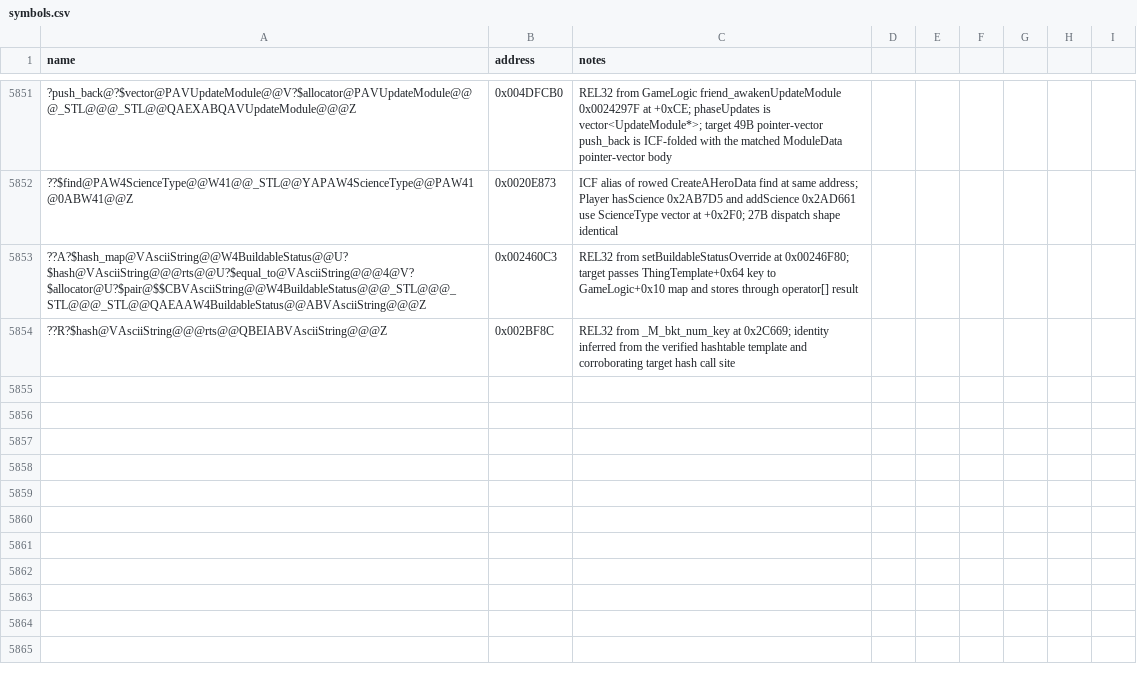
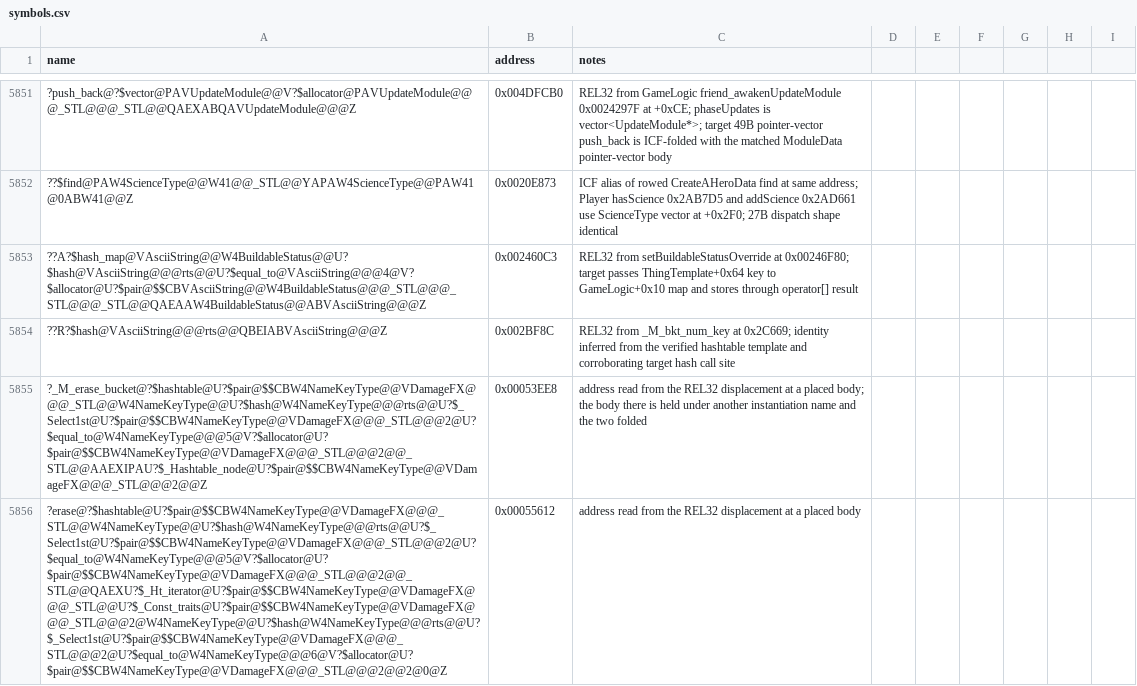
Before and after one commit to Cortys/Open-BFME-2, a CSV file: reverse/symbols.csv, drawn as a sheet; only a part is shown, gaps mark what is left out; the diff names each change by its address in the sheet, - before the commit and + after, or states it on an @@ line.

Commit message:
Land ?_M_erase_bucket@?$hashtable@U?$pair@$$CBW4NameKeyType@@VDamageFX@@@_STL@@W4NameKeyType@@U?$hash@W4NameKeyType@@@rts@@U?$_Select1st@U?$pair@$$CBW4NameKeyType@@VDamageFX@@@_STL@@@2@U?$equal_to@W4NameKeyType@@@5@V?$allocator@U?$pair@$$CBW4NameKeyType@@VDamageFX@@@_STL@@@2@@_STL@@AAEXIPAU?$_Hashtable_node@U?$pair@$$CBW4NameKeyType@@VDamageFX@@@_STL@@@2@0@Z 76B @0x00053F22
place_bodies single-hit masked whole-.text placement of a body this unit already emits; ./build.sh verifies the unit 6/6.
Source: Code/GameEngine/Source/Common/DamageFX_hashtableNewNode.cpp

Carries the two callee pins place_bodies read from byte-true REL32 sites
in the placed bodies (pin_consistency --check OK).

```diff
--- a/reverse/symbols.csv
+++ b/reverse/symbols.csv
+row 5855: ?_M_erase_bucket@?$hashtable@U?$pair@$$CBW4NameKeyType@@VDamageFX@@@_STL@@W4NameKeyType@@U?$hash@W4NameKeyType@@@rts@@U?$_Select1st@U?$pair@$$CBW4NameKeyType@@VDamageFX@@@_STL@@@2@U?$equal_to@W4NameKeyType@@@5@V?$allocator@U?$pair@$$CBW4NameKeyType@@VDamageFX@@@_STL@@@2@@_STL@@AAEXIPAU?$_Hashtable_node@U?$pair@$$CBW4NameKeyType@@VDamageFX@@@_STL@@@2@@Z | 0x00053EE8 | address read from the REL32 displacement at a placed body; the body there is held under another instantiation name and the two folded
+row 5856: ?erase@?$hashtable@U?$pair@$$CBW4NameKeyType@@VDamageFX@@@_STL@@W4NameKeyType@@U?$hash@W4NameKeyType@@@rts@@U?$_Select1st@U?$pair@$$CBW4NameKeyType@@VDamageFX@@@_STL@@@2@U?$equal_to@W4NameKeyType@@@5@V?$allocator@U?$pair@$$CBW4NameKeyType@@VDamageFX@@@_STL@@@2@@_STL@@QAEXU?$_Ht_iterator@U?$pair@$$CBW4NameKeyType@@VDamageFX@@@_STL@@U?$_Const_traits@U?$pair@$$CBW4NameKeyType@@VDamageFX@@@_STL@@@2@W4NameKeyType@@U?$hash@W4NameKeyType@@@rts@@U?$_Select1st@U?$pair@$$CBW4NameKeyType@@VDamageFX@@@_STL@@@2@U?$equal_to@W4NameKeyType@@@6@V?$allocator@U?$pair@$$CBW4NameKeyType@@VDamageFX@@@_STL@@@2@@2@0@Z | 0x00055612 | address read from the REL32 displacement at a placed body
```
Also changed, not shown: 1 other file.
